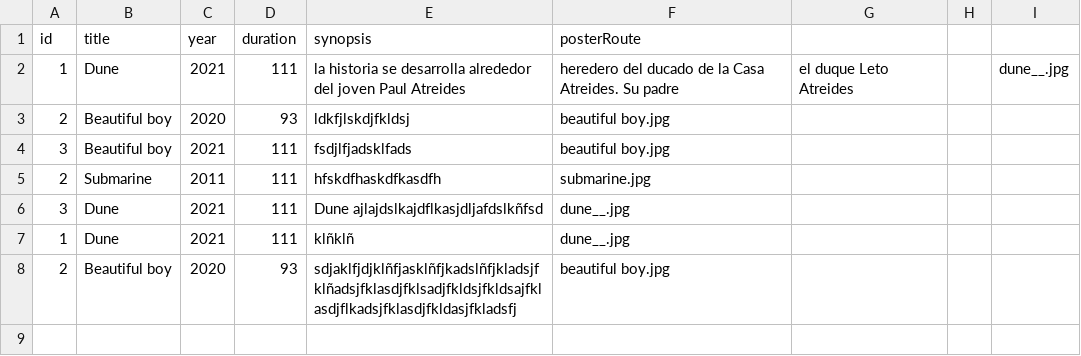
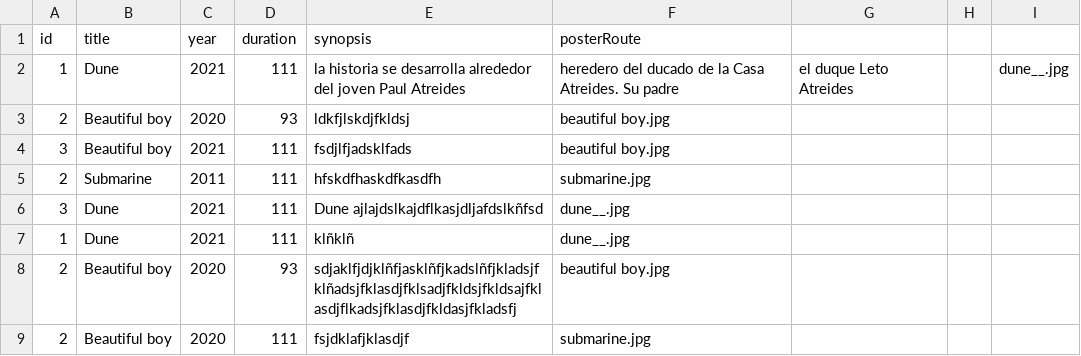
Before and after one commit to AleNaveira/filmfeel-web, a CSV file: testfilmfeel-master/FilmFeel/output/2025-08-22_films.csv, drawn as a sheet; the diff names each change by its address in the sheet, - before the commit and + after, or states it on an @@ line.

```diff
--- a/testfilmfeel-master/FilmFeel/output/2025-08-22_films.csv
+++ b/testfilmfeel-master/FilmFeel/output/2025-08-22_films.csv
+row 9: 2 | Beautiful boy | 2020 | 111 | fsjdklafjklasdjf | submarine.jpg
```
Also changed, not shown: 3 other files.
